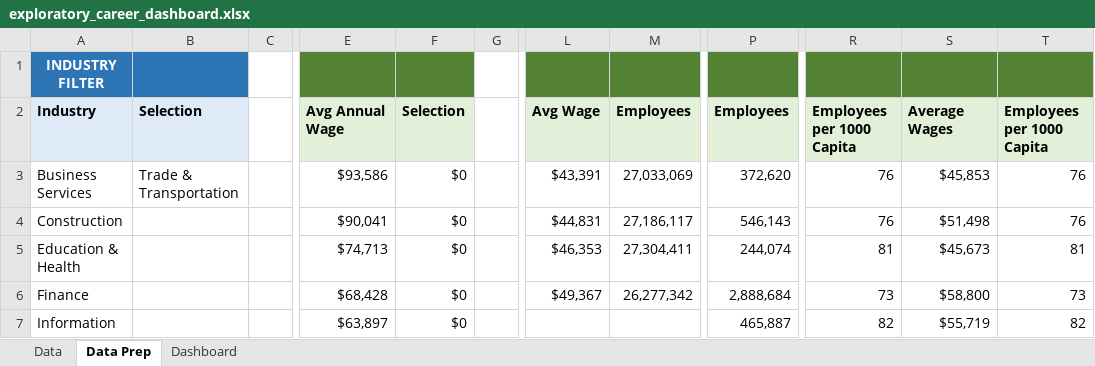
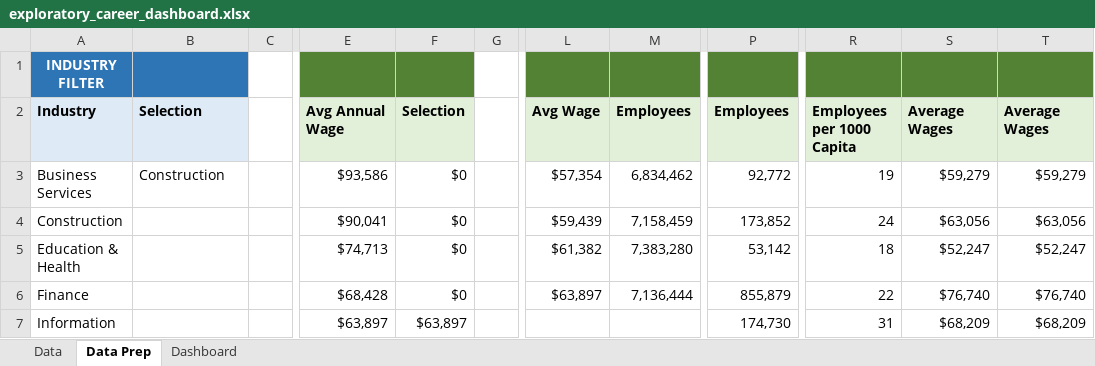
Before and after one commit to scdone/Excel-Projects, an Excel workbook: dashboards/exploratory_dashboard/exploratory_career_dashboard.xlsx, sheet Data Prep, drawn as a sheet; only a part is shown, gaps mark what is left out; values as stored, in another font and other column widths than the file's, no borders; the diff covers the shown part only; the diff names each change by its address in the sheet, - before the commit and + after, or states it on an @@ line.

```diff
--- a/dashboards/exploratory_dashboard/exploratory_career_dashboard.xlsx (sheet Data Prep)
+++ b/dashboards/exploratory_dashboard/exploratory_career_dashboard.xlsx (sheet Data Prep)
-T2: Employees per 1000 Capita
+T2: Average Wages
-B3: Trade & Transportation
+B3: Construction
-L3: $43,391
+L3: $57,354
-M3: 27,033,069
+M3: 6,834,462
-P3: 372,620
+P3: 92,772
-R3: 76
+R3: 19
-S3: $45,853
+S3: $59,279
-T3: 76
+T3: $59,279
-L4: $44,831
+L4: $59,439
-M4: 27,186,117
+M4: 7,158,459
-P4: 546,143
+P4: 173,852
-R4: 76
+R4: 24
-S4: $51,498
+S4: $63,056
-T4: 76
+T4: $63,056
-L5: $46,353
+L5: $61,382
-M5: 27,304,411
+M5: 7,383,280
-P5: 244,074
+P5: 53,142
-R5: 81
+R5: 18
-S5: $45,673
+S5: $52,247
-T5: 81
+T5: $52,247
-L6: $49,367
+L6: $63,897
-M6: 26,277,342
+M6: 7,136,444
-P6: 2,888,684
+P6: 855,879
-R6: 73
+R6: 22
-S6: $58,800
+S6: $76,740
-T6: 73
+T6: $76,740
-F7: $0
+F7: $63,897
-P7: 465,887
+P7: 174,730
-R7: 82
+R7: 31
-S7: $55,719
+S7: $68,209
-T7: 82
+T7: $68,209
```
Also changed, not shown: 34 added rows, 34 removed rows and 39 edited cells elsewhere in this sheet, sheet Dashboard, charts or pictures, dashboards/retail_dashboard/reatil_dashboard.xlsx, 3 other files.
